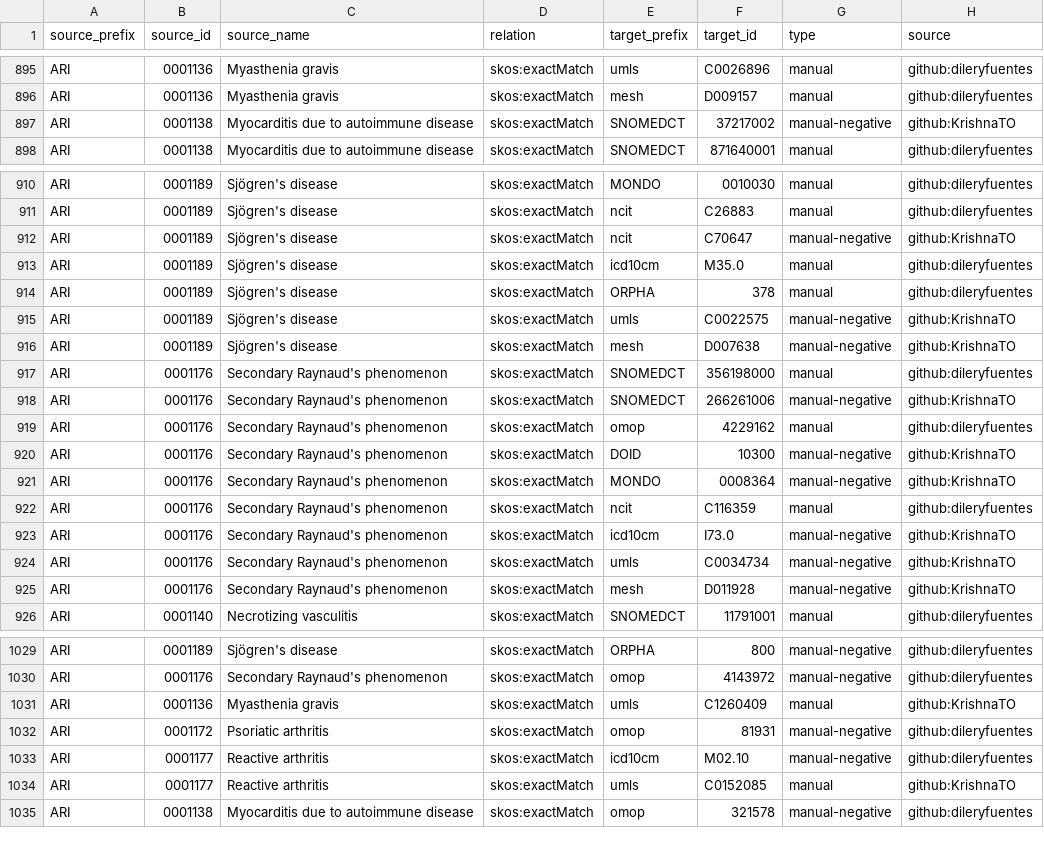
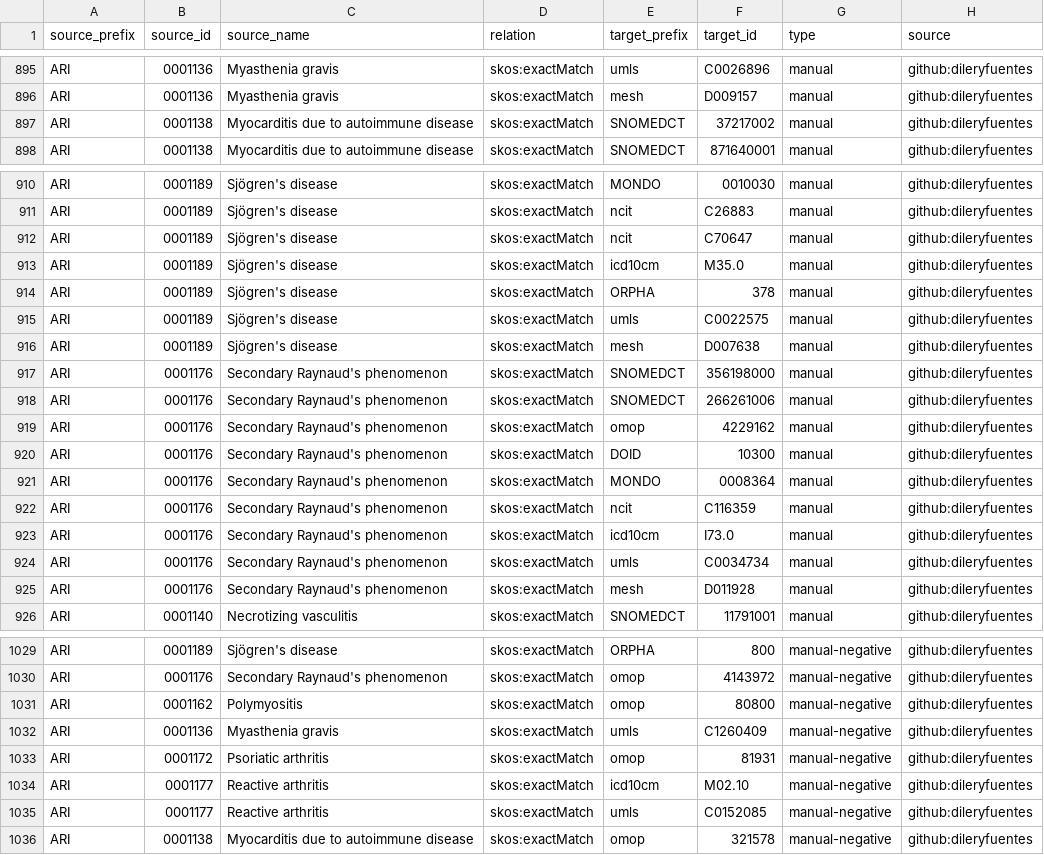
Before and after one commit to Ari2215/ARI, a TSV file: mappings/ari.equivalencies.tsv, drawn as a sheet; only a part is shown, gaps mark what is left out; the diff covers the shown part only.

```diff
--- a/mappings/ari.equivalencies.tsv
+++ b/mappings/ari.equivalencies.tsv
@@ -896,3 +896,3 @@ ARI	0001136	Myasthenia gravis	skos:exactMatch	umls	C0026896	manual	github:dilery
 ARI	0001136	Myasthenia gravis	skos:exactMatch	mesh	D009157	manual	github:dileryfuentes
-ARI	0001138	Myocarditis due to autoimmune disease	skos:exactMatch	SNOMEDCT	37217002	manual-negative	github:KrishnaTO
+ARI	0001138	Myocarditis due to autoimmune disease	skos:exactMatch	SNOMEDCT	37217002	manual	github:dileryfuentes
 ARI	0001138	Myocarditis due to autoimmune disease	skos:exactMatch	SNOMEDCT	871640001	manual	github:dileryfuentes
@@ -911,16 +911,16 @@ ARI	0001189	Sjögren's disease	skos:exactMatch	MONDO	0010030	manual	github:diler
 ARI	0001189	Sjögren's disease	skos:exactMatch	ncit	C26883	manual	github:dileryfuentes
-ARI	0001189	Sjögren's disease	skos:exactMatch	ncit	C70647	manual-negative	github:KrishnaTO
+ARI	0001189	Sjögren's disease	skos:exactMatch	ncit	C70647	manual	github:dileryfuentes
 ARI	0001189	Sjögren's disease	skos:exactMatch	icd10cm	M35.0	manual	github:dileryfuentes
 ARI	0001189	Sjögren's disease	skos:exactMatch	ORPHA	378	manual	github:dileryfuentes
-ARI	0001189	Sjögren's disease	skos:exactMatch	umls	C0022575	manual-negative	github:KrishnaTO
-ARI	0001189	Sjögren's disease	skos:exactMatch	mesh	D007638	manual-negative	github:KrishnaTO
+ARI	0001189	Sjögren's disease	skos:exactMatch	umls	C0022575	manual	github:dileryfuentes
+ARI	0001189	Sjögren's disease	skos:exactMatch	mesh	D007638	manual	github:dileryfuentes
 ARI	0001176	Secondary Raynaud's phenomenon	skos:exactMatch	SNOMEDCT	356198000	manual	github:dileryfuentes
-ARI	0001176	Secondary Raynaud's phenomenon	skos:exactMatch	SNOMEDCT	266261006	manual-negative	github:KrishnaTO
+ARI	0001176	Secondary Raynaud's phenomenon	skos:exactMatch	SNOMEDCT	266261006	manual	github:dileryfuentes
 ARI	0001176	Secondary Raynaud's phenomenon	skos:exactMatch	omop	4229162	manual	github:dileryfuentes
-ARI	0001176	Secondary Raynaud's phenomenon	skos:exactMatch	DOID	10300	manual-negative	github:KrishnaTO
-ARI	0001176	Secondary Raynaud's phenomenon	skos:exactMatch	MONDO	0008364	manual-negative	github:KrishnaTO
+ARI	0001176	Secondary Raynaud's phenomenon	skos:exactMatch	DOID	10300	manual	github:dileryfuentes
+ARI	0001176	Secondary Raynaud's phenomenon	skos:exactMatch	MONDO	0008364	manual	github:dileryfuentes
 ARI	0001176	Secondary Raynaud's phenomenon	skos:exactMatch	ncit	C116359	manual	github:dileryfuentes
-ARI	0001176	Secondary Raynaud's phenomenon	skos:exactMatch	icd10cm	I73.0	manual-negative	github:KrishnaTO
-ARI	0001176	Secondary Raynaud's phenomenon	skos:exactMatch	umls	C0034734	manual-negative	github:KrishnaTO
-ARI	0001176	Secondary Raynaud's phenomenon	skos:exactMatch	mesh	D011928	manual-negative	github:KrishnaTO
+ARI	0001176	Secondary Raynaud's phenomenon	skos:exactMatch	icd10cm	I73.0	manual	github:dileryfuentes
+ARI	0001176	Secondary Raynaud's phenomenon	skos:exactMatch	umls	C0034734	manual	github:dileryfuentes
+ARI	0001176	Secondary Raynaud's phenomenon	skos:exactMatch	mesh	D011928	manual	github:dileryfuentes
 ARI	0001140	Necrotizing vasculitis	skos:exactMatch	SNOMEDCT	11791001	manual	github:dileryfuentes
@@ -1030,6 +1030,7 @@ ARI	0001189	Sjögren's disease	skos:exactMatch	ORPHA	800	manual-negative	github:
 ARI	0001176	Secondary Raynaud's phenomenon	skos:exactMatch	omop	4143972	manual-negative	github:dileryfuentes
-ARI	0001136	Myasthenia gravis	skos:exactMatch	umls	C1260409	manual	github:KrishnaTO
+ARI	0001162	Polymyositis	skos:exactMatch	omop	80800	manual-negative	github:dileryfuentes
+ARI	0001136	Myasthenia gravis	skos:exactMatch	umls	C1260409	manual-negative	github:dileryfuentes
 ARI	0001172	Psoriatic arthritis	skos:exactMatch	omop	81931	manual-negative	github:dileryfuentes
 ARI	0001177	Reactive arthritis	skos:exactMatch	icd10cm	M02.10	manual-negative	github:dileryfuentes
-ARI	0001177	Reactive arthritis	skos:exactMatch	umls	C0152085	manual	github:KrishnaTO
+ARI	0001177	Reactive arthritis	skos:exactMatch	umls	C0152085	manual-negative	github:dileryfuentes
 ARI	0001138	Myocarditis due to autoimmune disease	skos:exactMatch	omop	321578	manual-negative	github:dileryfuentes
```
Also changed, not shown: 22 edited cells elsewhere in this file, mappings/ari.sssom.tsv, 2 other files.
